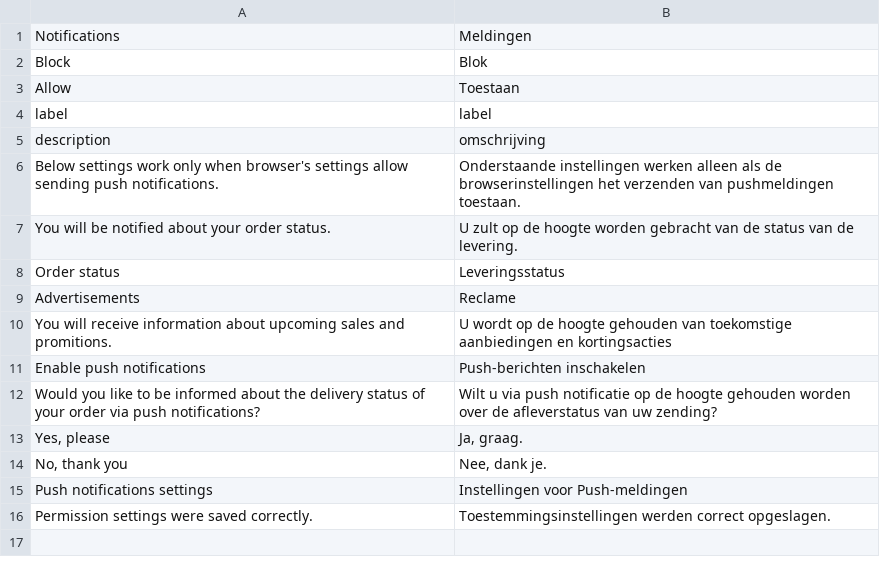
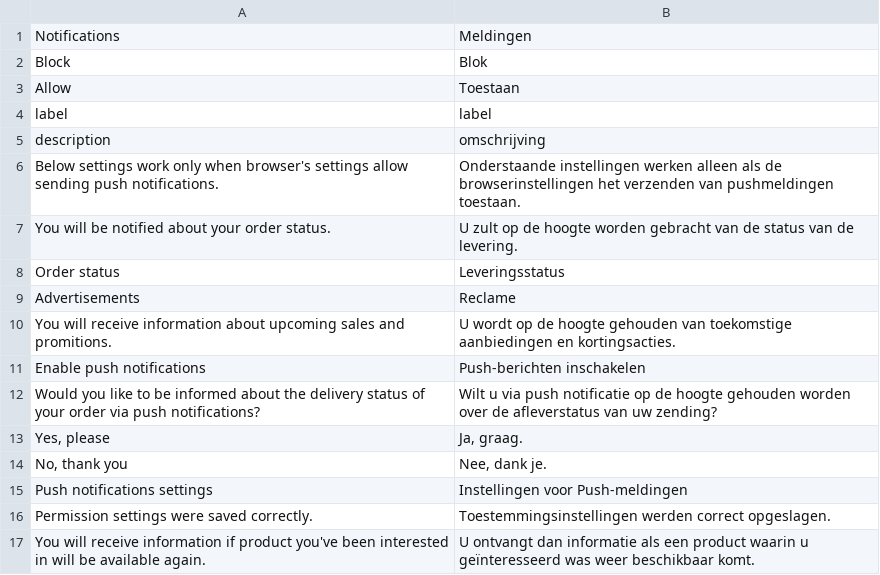
Before and after one commit to magesuite/pwa-notifications, a CSV file: i18n/nl_NL.csv, drawn as a sheet.

Commit message:
feat: Add translations

```diff
--- a/i18n/nl_NL.csv
+++ b/i18n/nl_NL.csv
@@ -9,3 +9,3 @@ description,omschrijving
 "Advertisements","Reclame"
-"You will receive information about upcoming sales and promitions.","U wordt op de hoogte gehouden van toekomstige aanbiedingen en kortingsacties"
+"You will receive information about upcoming sales and promitions.","U wordt op de hoogte gehouden van toekomstige aanbiedingen en kortingsacties."
 "Enable push notifications","Push-berichten inschakelen"
@@ -16 +16,2 @@ description,omschrijving
 "Permission settings were saved correctly.","Toestemmingsinstellingen werden correct opgeslagen."
+"You will receive information if product you've been interested in will be available again.","U ontvangt dan informatie als een product waarin u geïnteresseerd was weer beschikbaar komt."
```
Also changed, not shown: i18n/de_CH.csv, i18n/de_DE.csv.
